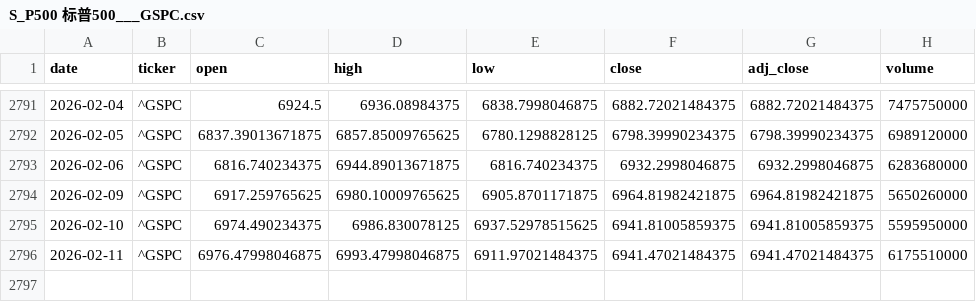
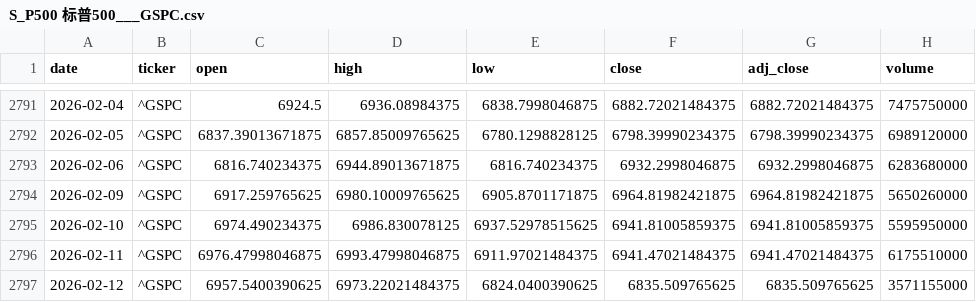
Before and after one commit to zid036116-ship-it/-, a CSV file: docs/market_data/S_P500 标普500___GSPC.csv, drawn as a sheet; only a part is shown, gaps mark what is left out; the diff names each change by its address in the sheet, - before the commit and + after, or states it on an @@ line.

```diff
--- a/docs/market_data/S_P500 标普500___GSPC.csv
+++ b/docs/market_data/S_P500 标普500___GSPC.csv
+row 2797: 2026-02-12 | ^GSPC | 6957.5400390625 | 6973.22021484375 | 6824.0400390625 | 6835.509765625 | 6835.509765625 | 3571155000
```
Also changed, not shown: docs/market_data/EuroStoxx50 欧洲斯托克50___STOXX50E.csv, docs/market_data/沪深300ETF_华泰柏瑞__510300.SS.csv, 5 other files.
